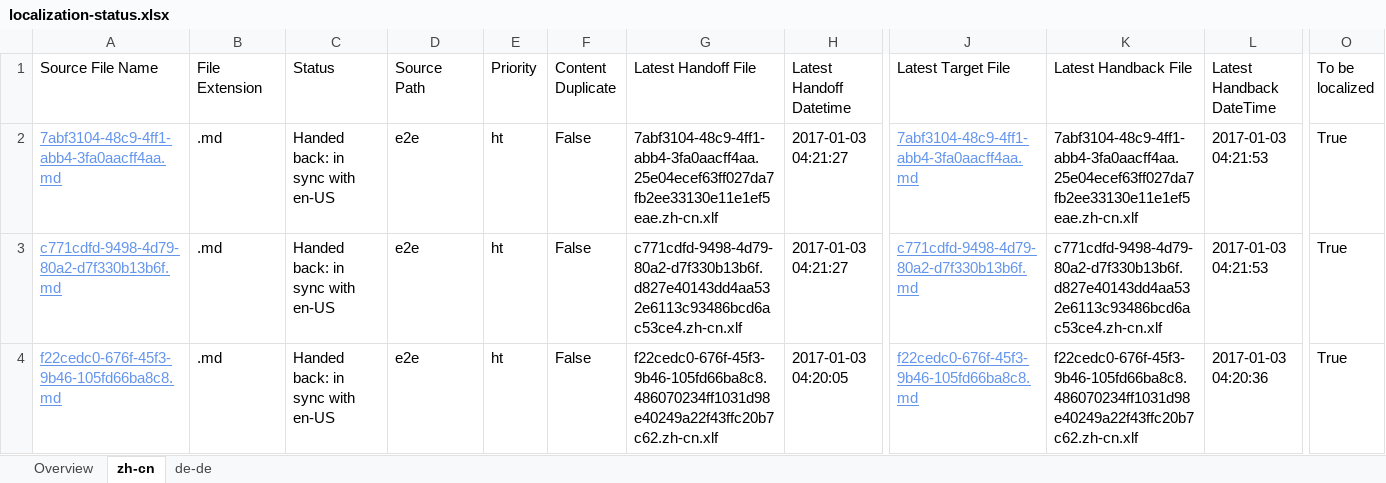
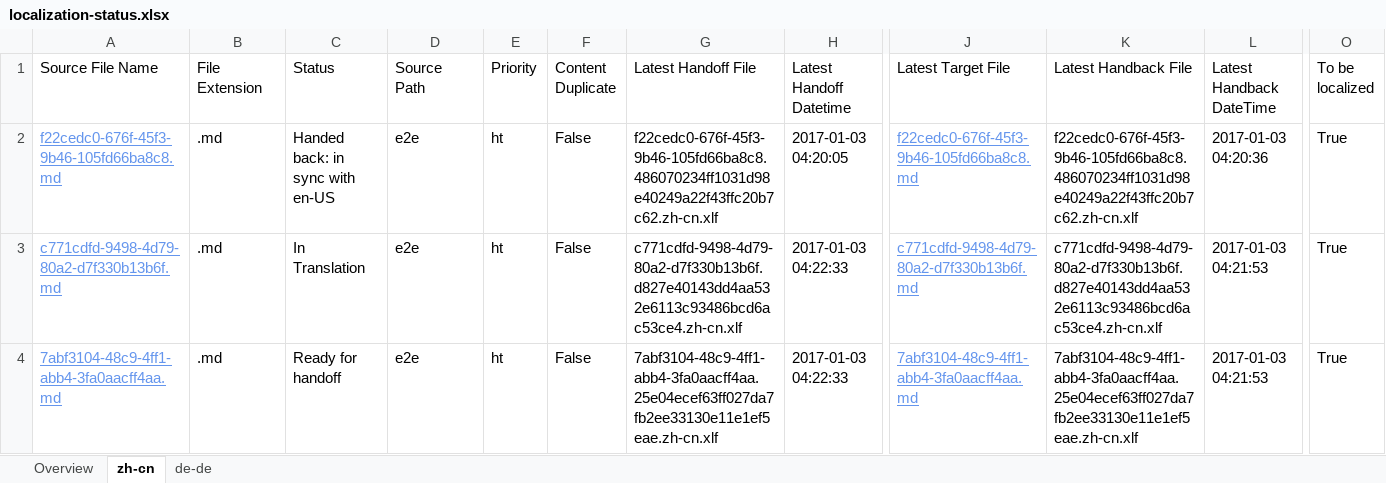
Before and after one commit to OpenLocalizationTestOrg/ol-test1-handback, an Excel workbook: ol-handback/OpenLocalizationTestOrg/ol-test1/ci/localization-status.xlsx, sheet zh-cn, drawn as a sheet; only a part is shown, gaps mark what is left out; values as stored, in another font and other column widths than the file's, no borders; table styles not drawn; removed rows and columns are numbered as before the commit, all else as after; rows hold the shown columns only; the diff names each change by its address in the sheet, - before the commit and + after, or states it on an @@ line.

Commit message:
Generate Report for Handoff

```diff
--- a/ol-handback/OpenLocalizationTestOrg/ol-test1/ci/localization-status.xlsx (sheet zh-cn)
+++ b/ol-handback/OpenLocalizationTestOrg/ol-test1/ci/localization-status.xlsx (sheet zh-cn)
-row 2: 7abf3104-48c9-4ff1-abb4-3fa0aacff4aa.md | .md | Handed back: in sync with en-US | e2e | ht | False | 7abf3104-48c9-4ff1-abb4-3fa0aacff4aa.25e04ecef63ff027da7fb2ee33130e11e1ef5eae.zh-cn.xlf | 2017-01-03 04:21:27 | 7abf3104-48c9-4ff1-abb4-3fa0aacff4aa.md | 7abf3104-48c9-4ff1-abb4-3fa0aacff4aa.25e04ecef63ff027da7fb2ee33130e11e1ef5eae.zh-cn.xlf | 2017-01-03 04:21:53 | True
-row 3: c771cdfd-9498-4d79-80a2-d7f330b13b6f.md | .md | Handed back: in sync with en-US | e2e | ht | False | c771cdfd-9498-4d79-80a2-d7f330b13b6f.d827e40143dd4aa532e6113c93486bcd6ac53ce4.zh-cn.xlf | 2017-01-03 04:21:27 | c771cdfd-9498-4d79-80a2-d7f330b13b6f.md | c771cdfd-9498-4d79-80a2-d7f330b13b6f.d827e40143dd4aa532e6113c93486bcd6ac53ce4.zh-cn.xlf | 2017-01-03 04:21:53 | True
+row 3: c771cdfd-9498-4d79-80a2-d7f330b13b6f.md | .md | In Translation | e2e | ht | False | c771cdfd-9498-4d79-80a2-d7f330b13b6f.d827e40143dd4aa532e6113c93486bcd6ac53ce4.zh-cn.xlf | 2017-01-03 04:22:33 | c771cdfd-9498-4d79-80a2-d7f330b13b6f.md | c771cdfd-9498-4d79-80a2-d7f330b13b6f.d827e40143dd4aa532e6113c93486bcd6ac53ce4.zh-cn.xlf | 2017-01-03 04:21:53 | True
+row 4: 7abf3104-48c9-4ff1-abb4-3fa0aacff4aa.md | .md | Ready for handoff | e2e | ht | False | 7abf3104-48c9-4ff1-abb4-3fa0aacff4aa.25e04ecef63ff027da7fb2ee33130e11e1ef5eae.zh-cn.xlf | 2017-01-03 04:22:33 | 7abf3104-48c9-4ff1-abb4-3fa0aacff4aa.md | 7abf3104-48c9-4ff1-abb4-3fa0aacff4aa.25e04ecef63ff027da7fb2ee33130e11e1ef5eae.zh-cn.xlf | 2017-01-03 04:21:53 | True
```
Also changed, not shown: sheet de-de, sheet Overview.
